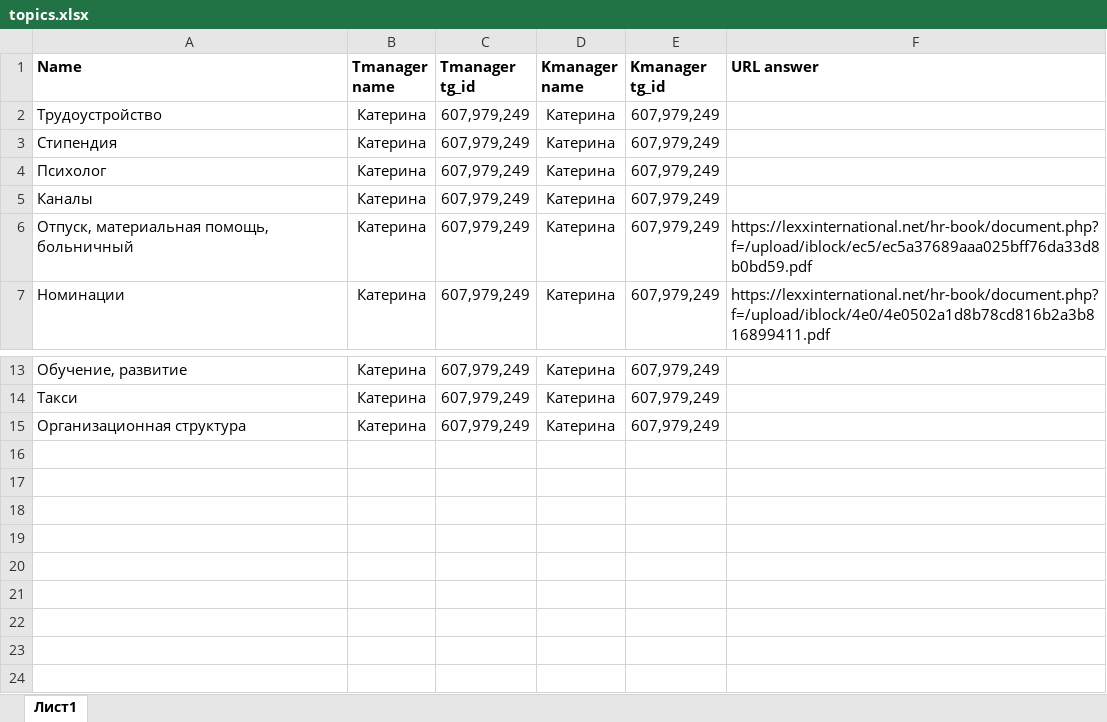
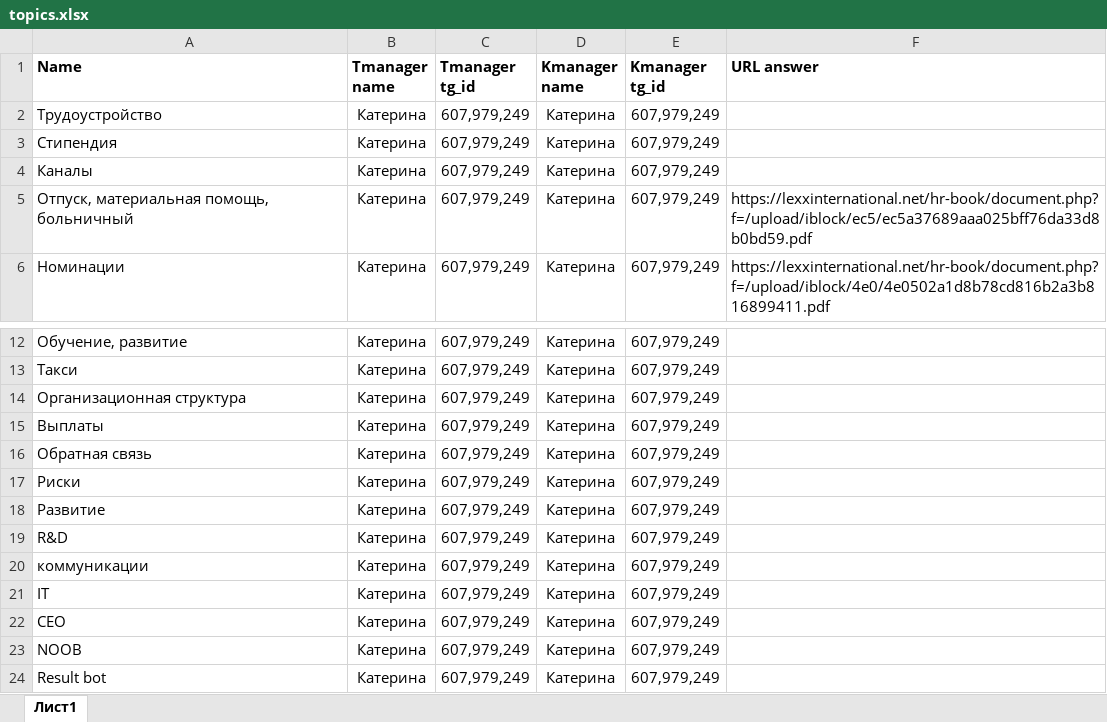
Before and after one commit to czarmisha/lexx_chat_bot, an Excel workbook: flatfiles/topics.xlsx, sheet Лист1, drawn as a sheet; only a part is shown, gaps mark what is left out; values as stored, in another font and other column widths than the file's, no borders; removed rows and columns are numbered as before the commit, all else as after; the diff names each change by its address in the sheet, - before the commit and + after, or states it on an @@ line.

Commit message:
new topics and keywords

```diff
--- a/flatfiles/topics.xlsx (sheet Лист1)
+++ b/flatfiles/topics.xlsx (sheet Лист1)
-row 4: Психолог | Катерина | 607,979,249 | Катерина | 607,979,249
+row 15: Выплаты | Катерина | 607,979,249 | Катерина | 607,979,249
+row 16: Обратная связь | Катерина | 607,979,249 | Катерина | 607,979,249
+row 17: Риски | Катерина | 607,979,249 | Катерина | 607,979,249
+row 18: Развитие | Катерина | 607,979,249 | Катерина | 607,979,249
+row 19: R&D | Катерина | 607,979,249 | Катерина | 607,979,249
+row 20: коммуникации | Катерина | 607,979,249 | Катерина | 607,979,249
+row 21: IT | Катерина | 607,979,249 | Катерина | 607,979,249
+row 22: CEO | Катерина | 607,979,249 | Катерина | 607,979,249
+row 23: NOOB | Катерина | 607,979,249 | Катерина | 607,979,249
+row 24: Result bot | Катерина | 607,979,249 | Катерина | 607,979,249
```
Also changed, not shown: flatfiles/keywords.xlsx, flatfiles/users.xlsx, 4 other files.
